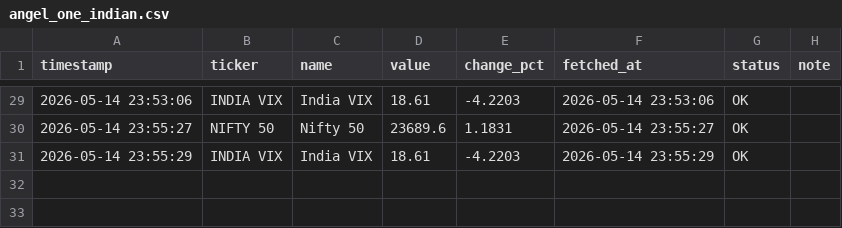
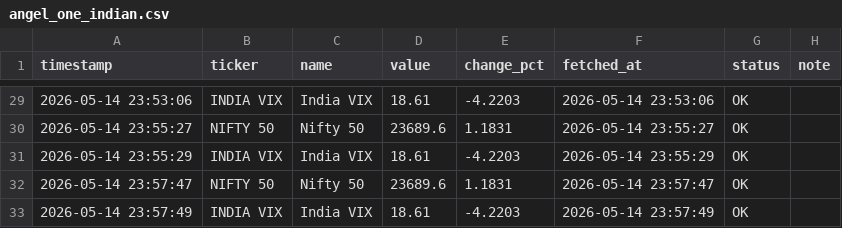
Before and after one commit to abhiarjun231-netizen/Engine-A-Dashboard-v2, a CSV file: data/core/angel_one_indian.csv, drawn as a sheet; only a part is shown, gaps mark what is left out; the diff names each change by its address in the sheet, - before the commit and + after, or states it on an @@ line.

```diff
--- a/data/core/angel_one_indian.csv
+++ b/data/core/angel_one_indian.csv
+row 32: 2026-05-14 23:57:47 | NIFTY 50 | Nifty 50 | 23689.6 | 1.1831 | 2026-05-14 23:57:47 | OK
+row 33: 2026-05-14 23:57:49 | INDIA VIX | India VIX | 18.61 | -4.2203 | 2026-05-14 23:57:49 | OK
```
Also changed, not shown: data/core/bond_yields.csv, data/core/bse_mcap.csv, 1 other file.
